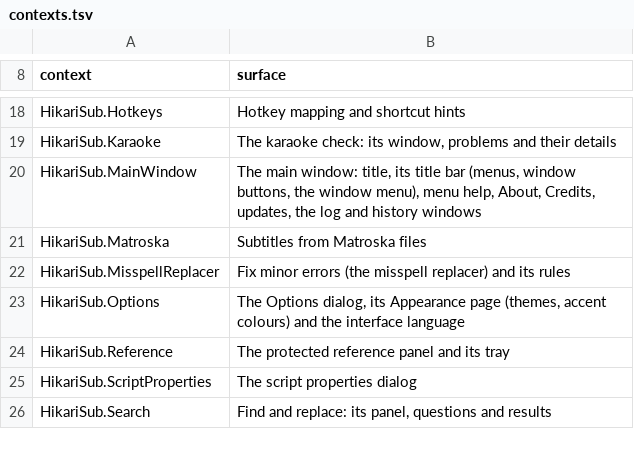
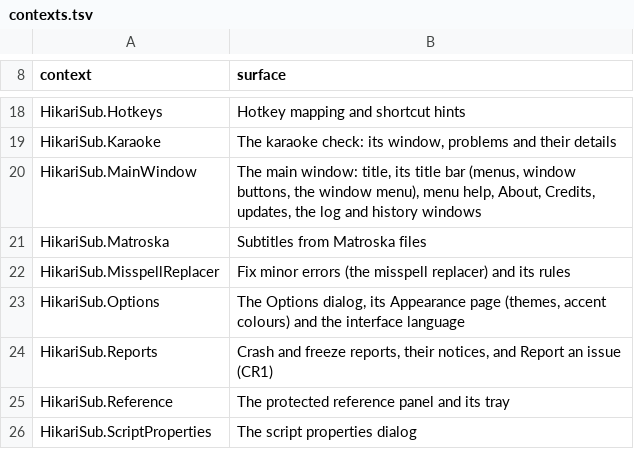
Before and after one commit to altqx/hikari, a TSV file: i18n/contexts.tsv, drawn as a sheet; only a part is shown, gaps mark what is left out; the shorter side is filled out with more unchanged rows; the diff names each change by its address in the sheet, - before the commit and + after, or states it on an @@ line.

Commit message:
CR1 (#452): the report windows in Polish, Korean, Thai and Tamil

```diff
--- a/i18n/contexts.tsv
+++ b/i18n/contexts.tsv
+row 24: HikariSub.Reports | Crash and freeze reports, their notices, and Report an issue (CR1)
```
Also changed, not shown: 5 other files.
